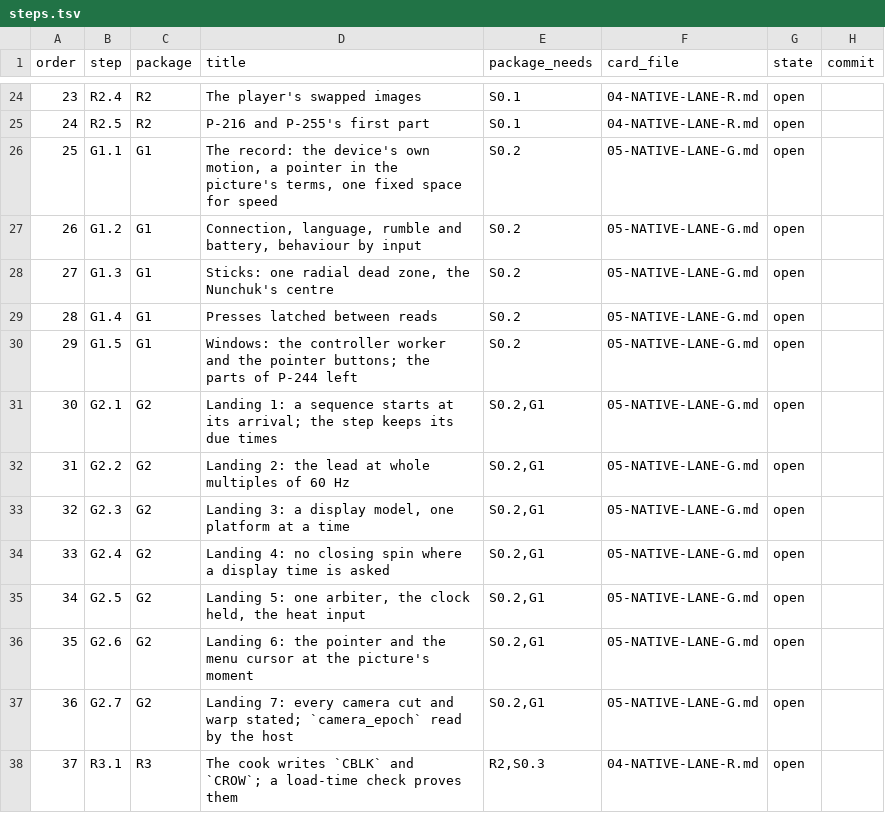
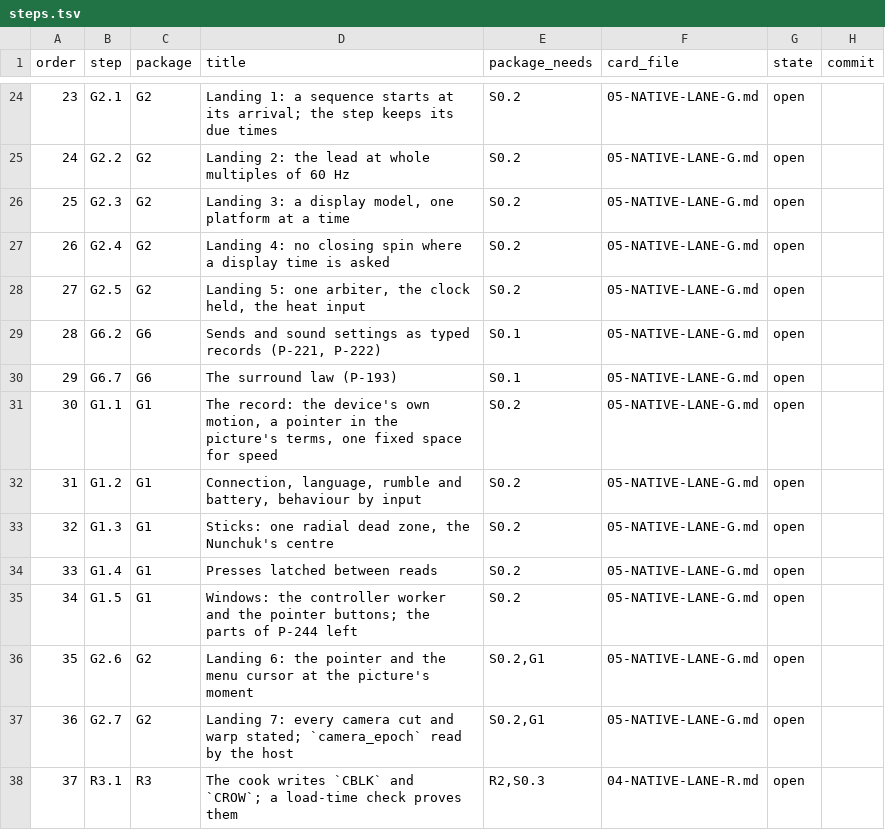
Before and after one commit to keepvaibin/nebula, a TSV file: docs/plan/native/steps.tsv, drawn as a sheet; only a part is shown, gaps mark what is left out; the diff covers the shown part only.

Commit message:
AA pacing first: the tablet's pacing steps stand before the surround steps; the default rate stays 60; any rate, whole or not
Order (docs/plan/native/steps.tsv, places 12 to 36; places 1 to 11 and 37 to 138 are as they were):
S0.3.1, S0.3.2 (12, 13), R1.1 to R1.4 (14 to 17), R2.1 to R2.5 (18 to 22), G2.1 to G2.5 (23 to 27),
G6.2, G6.7 (28, 29), G1.1 to G1.5 (30 to 34), G2.6, G2.7 (35, 36). G2.1 to G2.5 need S0.2 only (their
cards name no other need and G1 is needed by G2.6 alone); every state and commit is kept.

Documents made true: 02-NATIVE-OVERVIEW.md (section 3 item 5 with the owner's order and reason, the
Stage 0 and G6 and G2 paragraphs, section 5's table with the places of the shared files, section 7 items
2 and 4), 05-NATIVE-LANE-G.md (G1 and G2 heads, G6 order lines and the cards that named orders 12, 13),
FRAME-MODEL.md (P-193's place, 2.16 target 9, the rows table), CONSOLE-FREE.md, ledger and rows text.

Cards: G2's head gives the order's reason; G2.3 and G2.5 record R1.2's count of pipelines made by draws
and R2.2's sampler-restart line with every tablet measure; G2.5 gets a rule against a jam (P-318 may be
advanced at G2.5 and close at G2.8; the Rows tables of G2 and R5 say so).

Default rate (the owner, 11-22: "should be 60fps."): G2.9, G2's head, the row table, ledger row P-042,
FM 2.16 target 9 and the older plan files say 60; G2.9's proof 2 is a first start at 60.

Any refresh rate, whole or not (the owner, 11-23): the test's rates are sample points (named, random and
non-whole, a variable-refresh range), the code holds no list of rates; the hosts' step-wait decision is
tested as a unit at each; the Android proof for a rate that is not a multiple of 60 is the display clock's
grid fed that rate (G2.3 proof 8); variable-refresh proof 5 names the PC's monitor and the tablet's panel.

Ledger: P-359 (no real display of ours at an Android rate that is not a multiple of 60, nor a real
variable-refresh display on Linux or the Mac), P-360 (the Mac's INTERNAL RESOLUTION row and its first
start's silent choice, placed at G2.9). No code of the game or of the step tool is changed.

```diff
--- a/docs/plan/native/steps.tsv
+++ b/docs/plan/native/steps.tsv
@@ -24,13 +24,13 @@ order	step	package	title	package_needs	card_file	state	commit
-23	R2.4	R2	The player's swapped images	S0.1	04-NATIVE-LANE-R.md	open	
-24	R2.5	R2	P-216 and P-255's first part	S0.1	04-NATIVE-LANE-R.md	open	
-25	G1.1	G1	The record: the device's own motion, a pointer in the picture's terms, one fixed space for speed	S0.2	05-NATIVE-LANE-G.md	open	
-26	G1.2	G1	Connection, language, rumble and battery, behaviour by input	S0.2	05-NATIVE-LANE-G.md	open	
-27	G1.3	G1	Sticks: one radial dead zone, the Nunchuk's centre	S0.2	05-NATIVE-LANE-G.md	open	
-28	G1.4	G1	Presses latched between reads	S0.2	05-NATIVE-LANE-G.md	open	
-29	G1.5	G1	Windows: the controller worker and the pointer buttons; the parts of P-244 left	S0.2	05-NATIVE-LANE-G.md	open	
-30	G2.1	G2	Landing 1: a sequence starts at its arrival; the step keeps its due times	S0.2,G1	05-NATIVE-LANE-G.md	open	
-31	G2.2	G2	Landing 2: the lead at whole multiples of 60 Hz	S0.2,G1	05-NATIVE-LANE-G.md	open	
-32	G2.3	G2	Landing 3: a display model, one platform at a time	S0.2,G1	05-NATIVE-LANE-G.md	open	
-33	G2.4	G2	Landing 4: no closing spin where a display time is asked	S0.2,G1	05-NATIVE-LANE-G.md	open	
-34	G2.5	G2	Landing 5: one arbiter, the clock held, the heat input	S0.2,G1	05-NATIVE-LANE-G.md	open	
+23	G2.1	G2	Landing 1: a sequence starts at its arrival; the step keeps its due times	S0.2	05-NATIVE-LANE-G.md	open	
+24	G2.2	G2	Landing 2: the lead at whole multiples of 60 Hz	S0.2	05-NATIVE-LANE-G.md	open	
+25	G2.3	G2	Landing 3: a display model, one platform at a time	S0.2	05-NATIVE-LANE-G.md	open	
+26	G2.4	G2	Landing 4: no closing spin where a display time is asked	S0.2	05-NATIVE-LANE-G.md	open	
+27	G2.5	G2	Landing 5: one arbiter, the clock held, the heat input	S0.2	05-NATIVE-LANE-G.md	open	
+28	G6.2	G6	Sends and sound settings as typed records (P-221, P-222)	S0.1	05-NATIVE-LANE-G.md	open	
+29	G6.7	G6	The surround law (P-193)	S0.1	05-NATIVE-LANE-G.md	open	
+30	G1.1	G1	The record: the device's own motion, a pointer in the picture's terms, one fixed space for speed	S0.2	05-NATIVE-LANE-G.md	open	
+31	G1.2	G1	Connection, language, rumble and battery, behaviour by input	S0.2	05-NATIVE-LANE-G.md	open	
+32	G1.3	G1	Sticks: one radial dead zone, the Nunchuk's centre	S0.2	05-NATIVE-LANE-G.md	open	
+33	G1.4	G1	Presses latched between reads	S0.2	05-NATIVE-LANE-G.md	open	
+34	G1.5	G1	Windows: the controller worker and the pointer buttons; the parts of P-244 left	S0.2	05-NATIVE-LANE-G.md	open	
 35	G2.6	G2	Landing 6: the pointer and the menu cursor at the picture's moment	S0.2,G1	05-NATIVE-LANE-G.md	open	
```
Also changed, not shown: 36 edited cells elsewhere in this file, docs/plan/ledger.tsv, docs/plan/native/placement.tsv, 10 other files.
